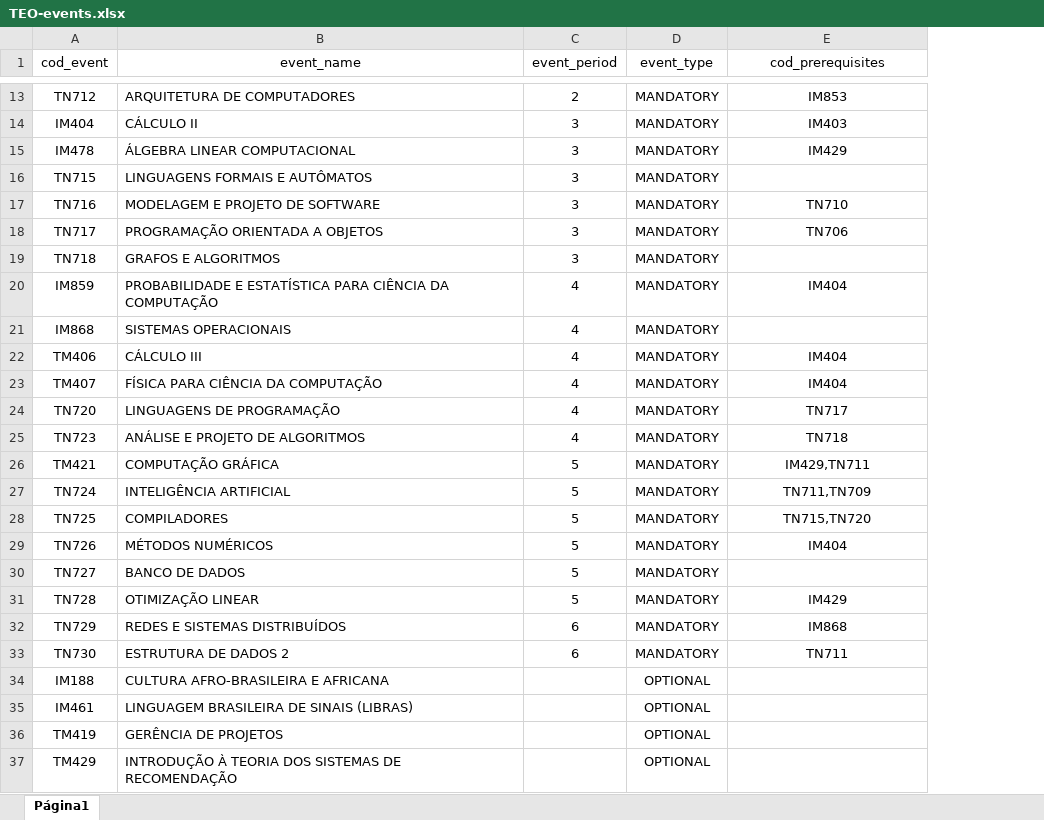
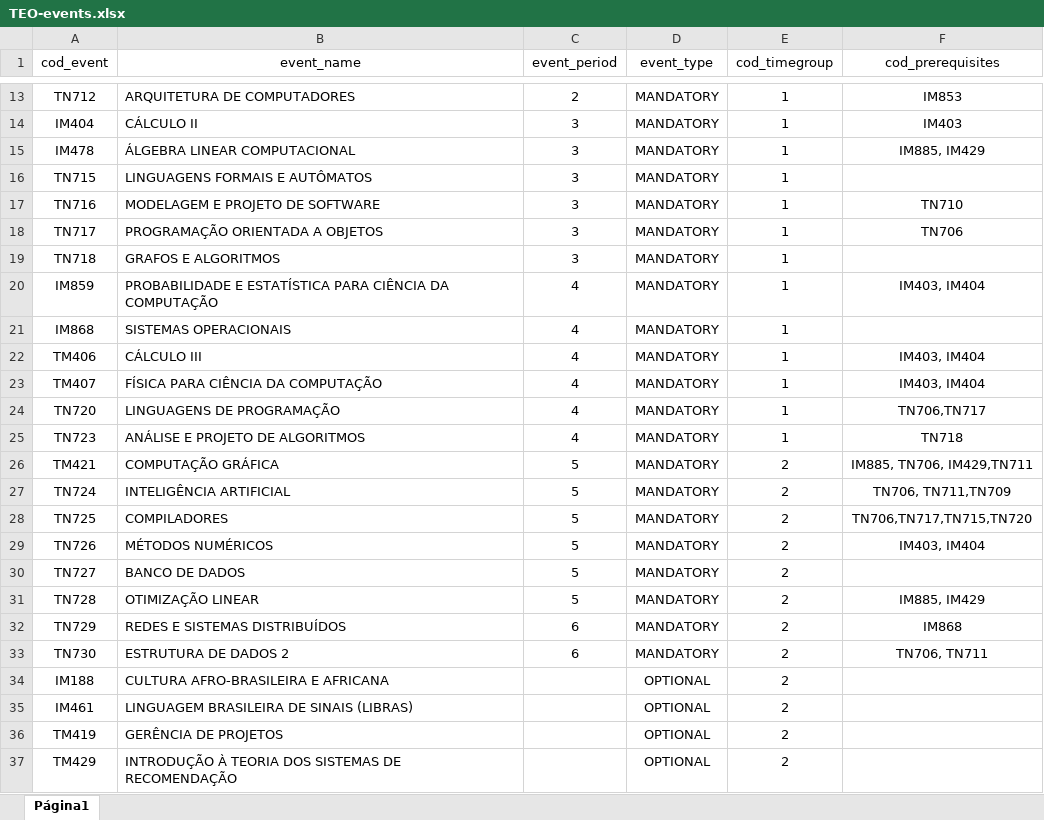
Before and after one commit to eRRe-i/SA-Timetabling, an Excel workbook: TEO-events.xlsx, sheet Página1, drawn as a sheet; only a part is shown, gaps mark what is left out; values as stored, in another font and other column widths than the file's, no borders; charts and pictures not drawn; addresses are those after the commit; the diff names each change by its address in the sheet, - before the commit and + after, or states it on an @@ line.

```diff
--- a/TEO-events.xlsx (sheet Página1)
+++ b/TEO-events.xlsx (sheet Página1)
+column E (cod_timegroup), rows 13-37: 1 | 1 | 1 | 1 | 1 | 1 | 1 | 1 | 1 | 1 | 1 | 1 | 1 | 2 | 2 | 2 | 2 | 2 | 2 | 2 | 2 | 2 | 2 | 2 | 2
-F15 (cod_prerequisites): IM429
+F15 (cod_prerequisites): IM885, IM429
-F20 (cod_prerequisites): IM404
+F20 (cod_prerequisites): IM403, IM404
-F22:F23 (cod_prerequisites): IM404
+F22:F23 (cod_prerequisites): IM403, IM404
-F24 (cod_prerequisites): TN717
+F24 (cod_prerequisites): TN706,TN717
-F26 (cod_prerequisites): IM429,TN711
+F26 (cod_prerequisites): IM885, TN706, IM429,TN711
-F27 (cod_prerequisites): TN711,TN709
+F27 (cod_prerequisites): TN706, TN711,TN709
-F28 (cod_prerequisites): TN715,TN720
+F28 (cod_prerequisites): TN706,TN717,TN715,TN720
-F29 (cod_prerequisites): IM404
+F29 (cod_prerequisites): IM403, IM404
-F31 (cod_prerequisites): IM429
+F31 (cod_prerequisites): IM885, IM429
-F33 (cod_prerequisites): TN711
+F33 (cod_prerequisites): TN706, TN711
```
Also changed, not shown: charts or pictures, TEO-professors.xlsx, TEO-timeslots.xlsx, 12 other files.
